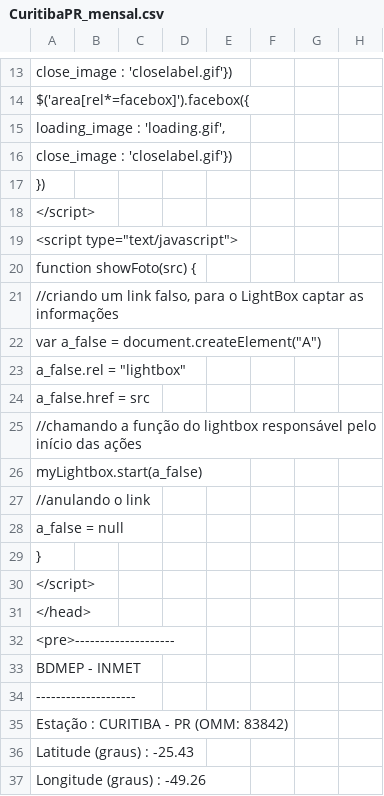
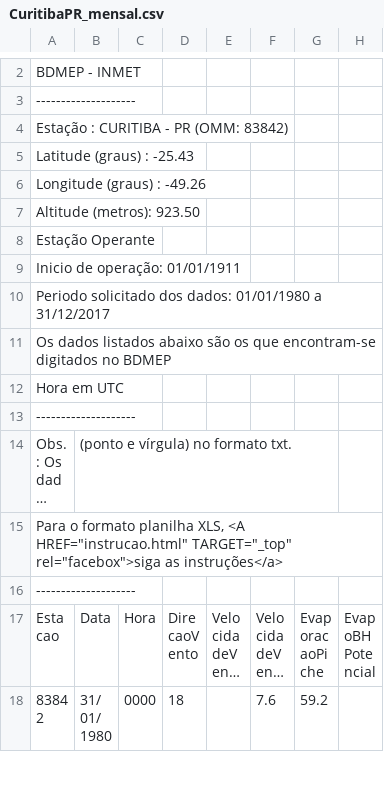
Before and after one commit to gilvandrocesardemedeiros/Meteorology_replace-missing-values, a CSV file: DadosMensais/CuritibaPR_mensal.csv, drawn as a sheet; only a part is shown, gaps mark what is left out; the shorter side is filled out with more unchanged rows; long unchanged cells end in …; rows hold the shown columns only; the diff covers the shown part only; the diff names each change by its address in the sheet, - before the commit and + after, or states it on an @@ line.

Commit message:
Update CuritibaPR_mensal.csv

```diff
--- a/DadosMensais/CuritibaPR_mensal.csv
+++ b/DadosMensais/CuritibaPR_mensal.csv
-row 13: close_image : 'closelabel.gif'})
-row 14: $('area[rel*=facebox]').facebox({
-row 15: loading_image : 'loading.gif',
-row 16: close_image : 'closelabel.gif'})
-row 17: })
-row 18: </script>
-row 19: <script type="text/javascript">
-row 20: function showFoto(src) {
-row 21: //criando um link falso, para o LightBox captar as informações
-row 22: var a_false = document.createElement("A")
-row 23: a_false.rel = "lightbox"
-row 24: a_false.href = src
-row 25: //chamando a função do lightbox responsável pelo início das ações
-row 26: myLightbox.start(a_false)
-row 27: //anulando o link
-row 28: a_false = null
-row 29: }
-row 30: </script>
-row 31: </head>
-row 32: <pre>--------------------
```
Also changed, not shown: 11 removed rows and 1 edited cell elsewhere in this file.
